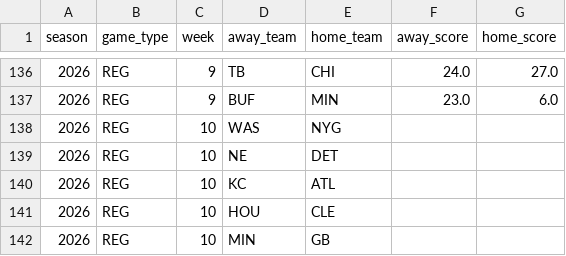
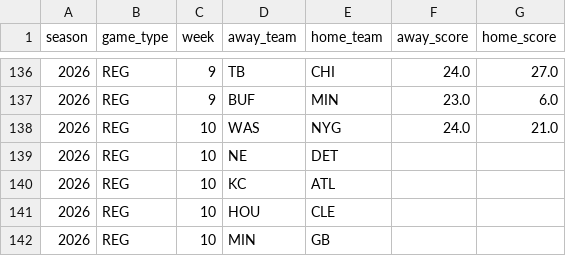
Before and after one commit to kevintatro87-code/FantasyReturnProjections, a CSV file: data/schedule.csv, drawn as a sheet; only a part is shown, gaps mark what is left out.

```diff
--- a/data/schedule.csv
+++ b/data/schedule.csv
@@ -137,3 +137,3 @@ season,game_type,week,away_team,home_team,away_score,home_score
 2026,REG,9,BUF,MIN,23.0,6.0
-2026,REG,10,WAS,NYG,,
+2026,REG,10,WAS,NYG,24.0,21.0
 2026,REG,10,NE,DET,,
```
Also changed, not shown: data/id_map.csv, 2 other files.
